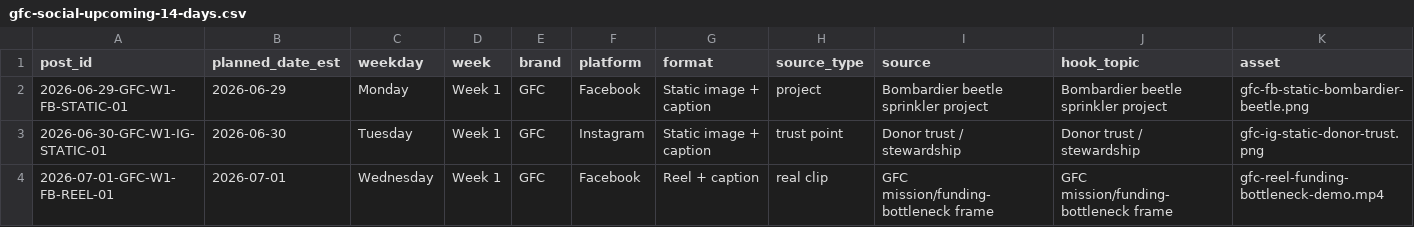
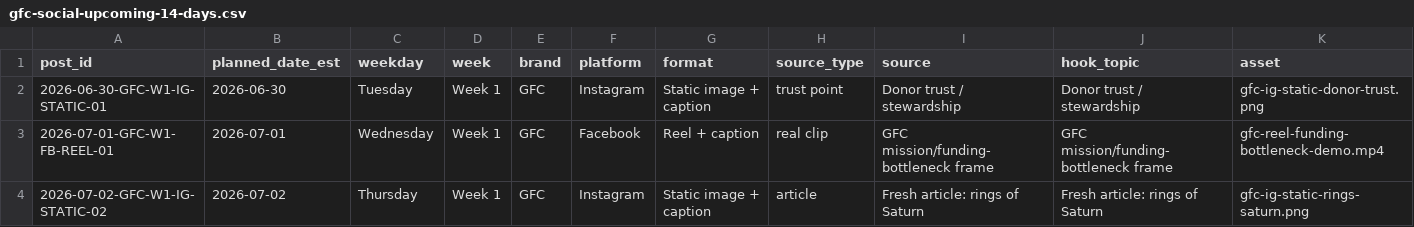
Before and after one commit to swsmusic/gfc-social-ledger, a CSV file: gfc-social-upcoming-14-days.csv, drawn as a sheet; only a part is shown; the shorter side is filled out with more unchanged rows; removed rows and columns are numbered as before the commit, all else as after; rows hold the shown columns only; the diff covers the shown part only; the diff names each change by its address in the sheet, - before the commit and + after, or states it on an @@ line.

Commit message:
Update GFC social ledger 2026-06-30T10:01:06Z

```diff
--- a/gfc-social-upcoming-14-days.csv
+++ b/gfc-social-upcoming-14-days.csv
-row 2: 2026-06-29-GFC-W1-FB-STATIC-01 | 2026-06-29 | Monday | Week 1 | GFC | Facebook | Static image + caption | project | Bombardier beetle sprinkler project | Bombardier beetle sprinkler project | gfc-fb-static-bombardier-beetle.png
```
Also changed, not shown: 1 added row and 6 edited cells elsewhere in this file, 1 other file.
